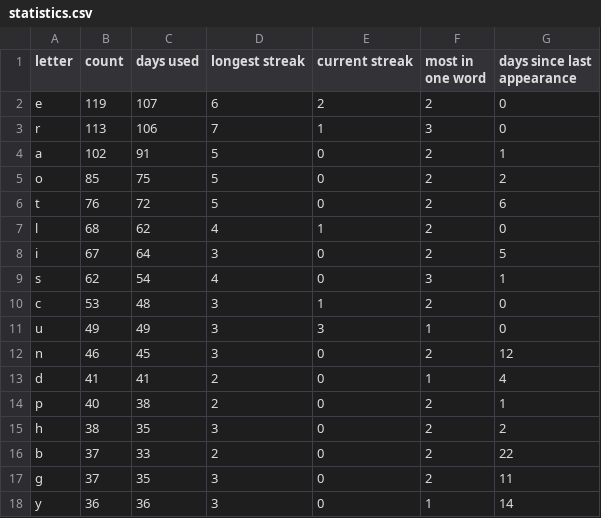
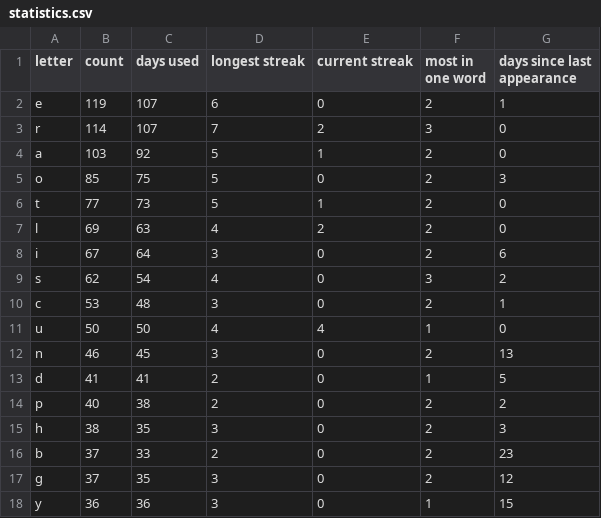
Before and after one commit to eagerterrier/previous-wordle-words, a CSV file: statistics.csv, drawn as a sheet; only a part is shown; the diff covers the shown part only.

```diff
--- a/statistics.csv
+++ b/statistics.csv
@@ -1,18 +1,18 @@
 letter,count,days used,longest streak,current streak,most in one word,days since last appearance
-e,119,107,6,2,2,0
-r,113,106,7,1,3,0
-a,102,91,5,0,2,1
-o,85,75,5,0,2,2
-t,76,72,5,0,2,6
-l,68,62,4,1,2,0
-i,67,64,3,0,2,5
-s,62,54,4,0,3,1
-c,53,48,3,1,2,0
-u,49,49,3,3,1,0
-n,46,45,3,0,2,12
-d,41,41,2,0,1,4
-p,40,38,2,0,2,1
-h,38,35,3,0,2,2
-b,37,33,2,0,2,22
-g,37,35,3,0,2,11
-y,36,36,3,0,1,14
+e,119,107,6,0,2,1
+r,114,107,7,2,3,0
+a,103,92,5,1,2,0
+o,85,75,5,0,2,3
+t,77,73,5,1,2,0
+l,69,63,4,2,2,0
+i,67,64,3,0,2,6
+s,62,54,4,0,3,2
+c,53,48,3,0,2,1
+u,50,50,4,4,1,0
+n,46,45,3,0,2,13
+d,41,41,2,0,1,5
+p,40,38,2,0,2,2
+h,38,35,3,0,2,3
+b,37,33,2,0,2,23
+g,37,35,3,0,2,12
+y,36,36,3,0,1,15
```
Also changed, not shown: 9 edited cells elsewhere in this file, 2 other files.
